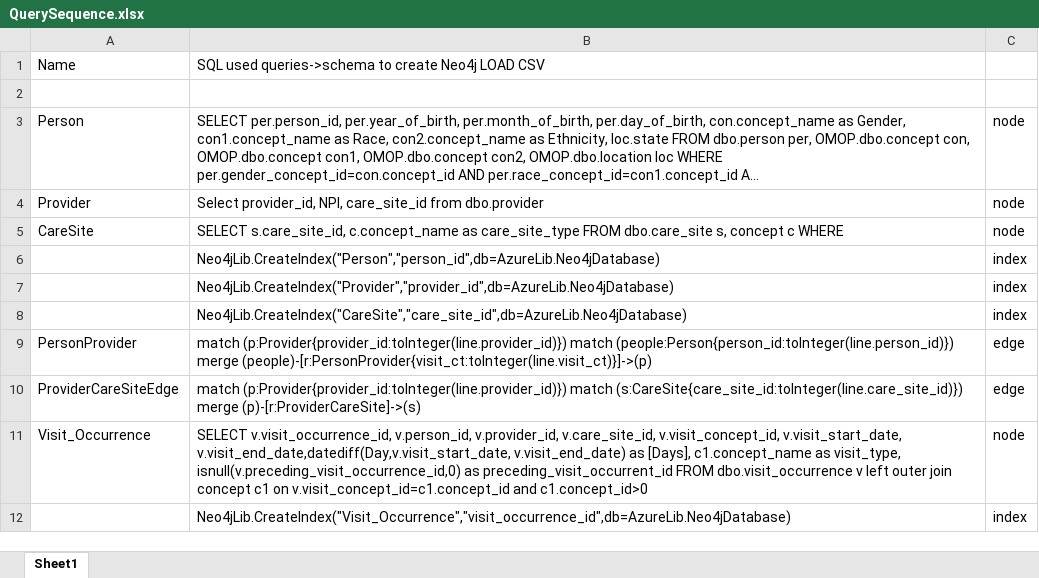
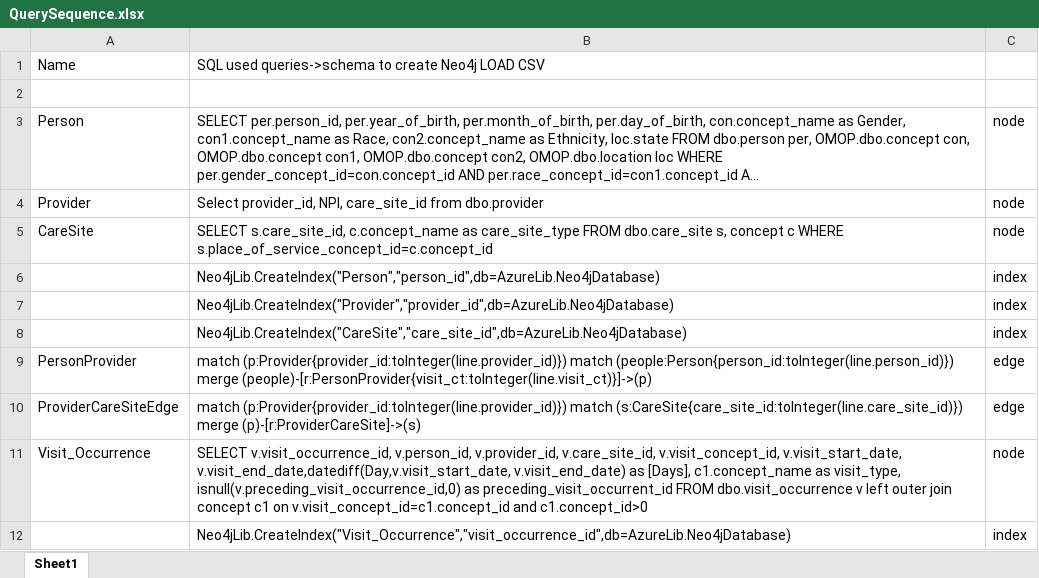
Before and after one commit to waigitdas/OMOP, an Excel workbook: Data setup/QuerySequence.xlsx, sheet Sheet1, drawn as a sheet; only a part is shown; long unchanged cells end in …; values as stored, in another font and other column widths than the file's, no borders; the diff names each change by its address in the sheet, - before the commit and + after, or states it on an @@ line.

```diff
--- a/Data setup/QuerySequence.xlsx (sheet Sheet1)
+++ b/Data setup/QuerySequence.xlsx (sheet Sheet1)
-B5: …c WHERE
+B5: …c WHERE s.place_of_service_concept_id=c.concept_id
```
Also changed, not shown: 1 other file.
